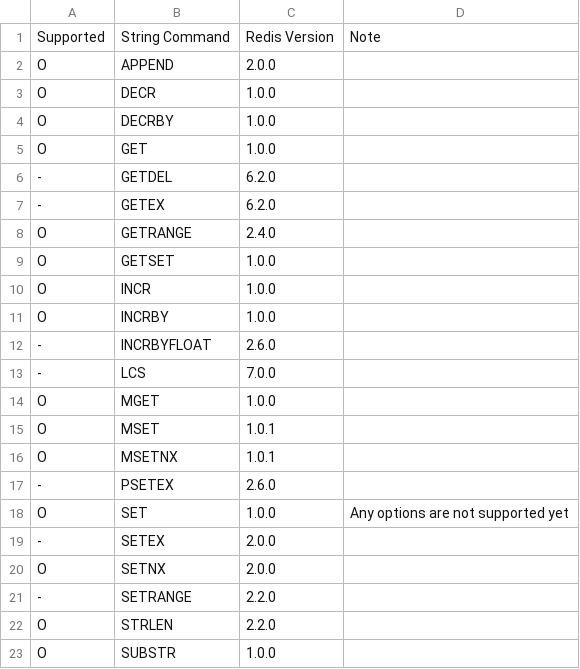
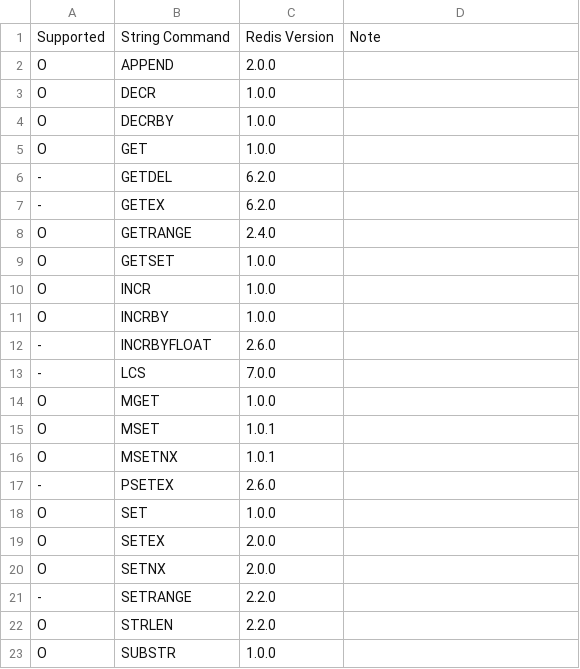
Before and after one commit to cybergarage/go-redis, a CSV file: doc/cmds/string.csv, drawn as a sheet.

Commit message:
Support for SET options and SETEX command
Default values for SetOption EXAT and PXAT have been changed to zero
time value (Time{}) as it seems to be more explicit and testable.
To check for zero value time.IsZero() may be used.

```diff
--- a/doc/cmds/string.csv
+++ b/doc/cmds/string.csv
@@ -17,4 +17,4 @@ O,MSETNX,1.0.1,
 -,PSETEX,2.6.0,
-O,SET,1.0.0,Any options are not supported yet
--,SETEX,2.0.0,
+O,SET,1.0.0,
+O,SETEX,2.0.0,
 O,SETNX,2.0.0,
```
Also changed, not shown: 4 other files.
